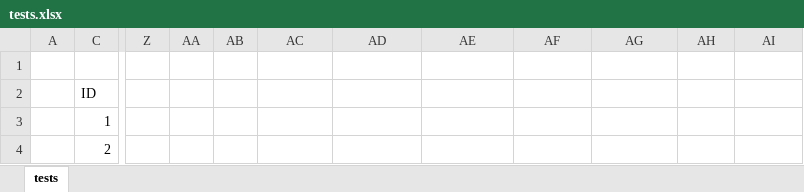
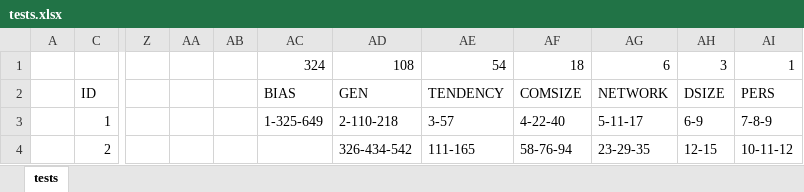
Before and after one commit to burcia1711/word-order-simulation, an Excel workbook: tests.xlsx, sheet tests, drawn as a sheet; only a part is shown, gaps mark what is left out; values as stored, in another font and other column widths than the file's, no cell formats; the diff covers the shown part only; the diff names each change by its address in the sheet, - before the commit and + after, or states it on an @@ line.

Commit message:
test cases list

```diff
--- a/tests.xlsx (sheet tests)
+++ b/tests.xlsx (sheet tests)
-AC1: (empty)
+AC1: 324
-AD1: (empty)
+AD1: 108
-AE1: (empty)
+AE1: 54
-AF1: (empty)
+AF1: 18
-AG1: (empty)
+AG1: 6
-AH1: (empty)
+AH1: 3
-AI1: (empty)
+AI1: 1
-AC2: (empty)
+AC2: BIAS
-AD2: (empty)
+AD2: GEN
-AE2: (empty)
+AE2: TENDENCY
-AF2: (empty)
+AF2: COMSIZE
-AG2: (empty)
+AG2: NETWORK
-AH2: (empty)
+AH2: DSIZE
-AI2: (empty)
+AI2: PERS
-AC3: (empty)
+AC3: 1-325-649
-AD3: (empty)
+AD3: 2-110-218
-AE3: (empty)
+AE3: 3-57
-AF3: (empty)
+AF3: 4-22-40
-AG3: (empty)
+AG3: 5-11-17
-AH3: (empty)
+AH3: 6-9
-AI3: (empty)
+AI3: 7-8-9
-AD4: (empty)
+AD4: 326-434-542
-AE4: (empty)
+AE4: 111-165
-AF4: (empty)
+AF4: 58-76-94
-AG4: (empty)
+AG4: 23-29-35
-AH4: (empty)
+AH4: 12-15
-AI4: (empty)
+AI4: 10-11-12
```
Also changed, not shown: 591 edited cells elsewhere in this sheet, cell formats.
